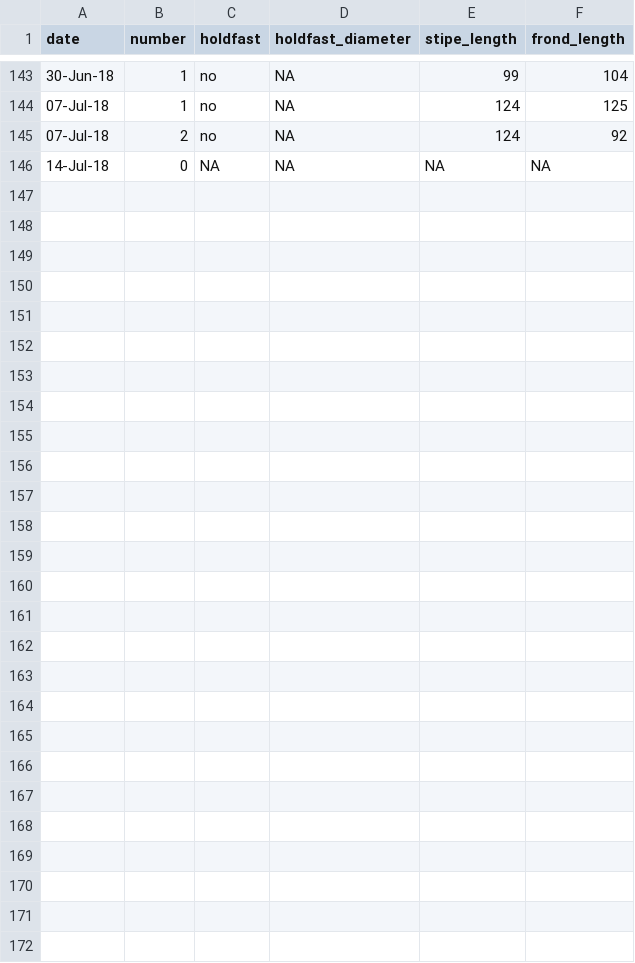
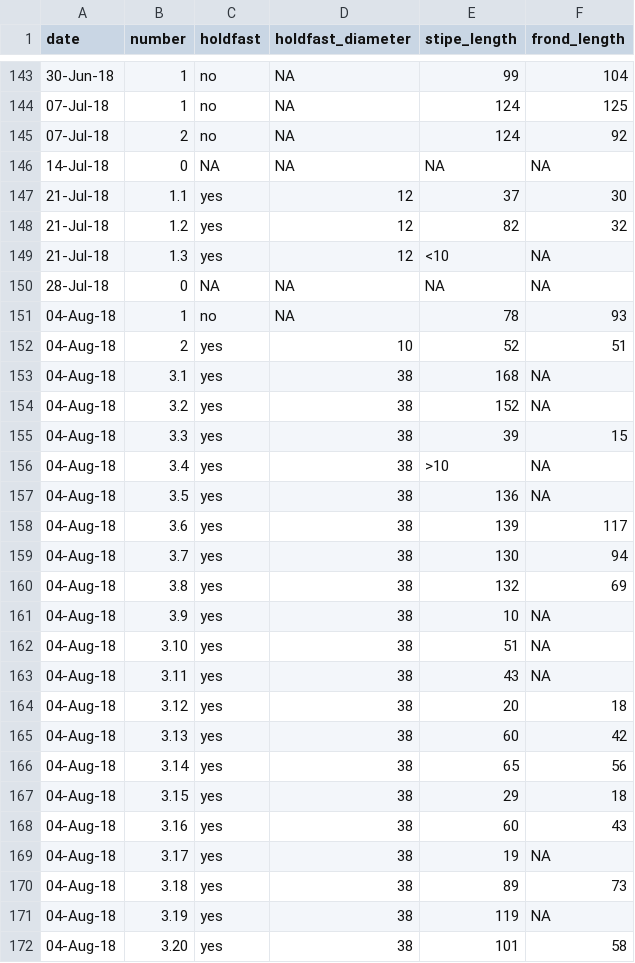
Before and after one commit to carlinlandsberg/honours, a CSV file: project_data_working_copy.csv, drawn as a sheet; only a part is shown, gaps mark what is left out.

Commit message:
data update

```diff
--- a/project_data_working_copy.csv
+++ b/project_data_working_copy.csv
@@ -146 +146,27 @@ date;number;holdfast;holdfast_diameter;stipe_length;frond_length
 14-Jul-18;0;NA;NA;NA;NA
+21-Jul-18;1.1;yes;12;37;30
+21-Jul-18;1.2;yes;12;82;32
+21-Jul-18;1.3;yes;12;<10;NA
+28-Jul-18;0;NA;NA;NA;NA
+04-Aug-18;1;no;NA;78;93
+04-Aug-18;2;yes;10;52;51
+04-Aug-18;3.1;yes;38;168;NA
+04-Aug-18;3.2;yes;38;152;NA
+04-Aug-18;3.3;yes;38;39;15
+04-Aug-18;3.4;yes;38;>10;NA
+04-Aug-18;3.5;yes;38;136;NA
+04-Aug-18;3.6;yes;38;139;117
+04-Aug-18;3.7;yes;38;130;94
+04-Aug-18;3.8;yes;38;132;69
+04-Aug-18;3.9;yes;38;10;NA
+04-Aug-18;3.10;yes;38;51;NA
+04-Aug-18;3.11;yes;38;43;NA
+04-Aug-18;3.12;yes;38;20;18
+04-Aug-18;3.13;yes;38;60;42
+04-Aug-18;3.14;yes;38;65;56
+04-Aug-18;3.15;yes;38;29;18
+04-Aug-18;3.16;yes;38;60;43
+04-Aug-18;3.17;yes;38;19;NA
+04-Aug-18;3.18;yes;38;89;73
+04-Aug-18;3.19;yes;38;119;NA
+04-Aug-18;3.20;yes;38;101;58
```
